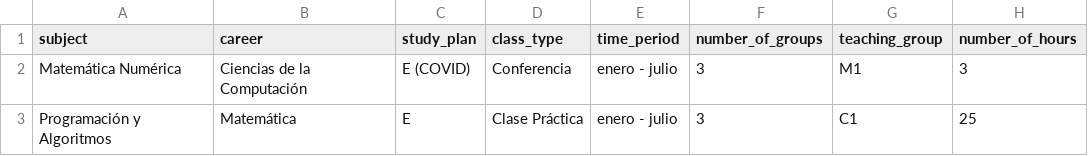
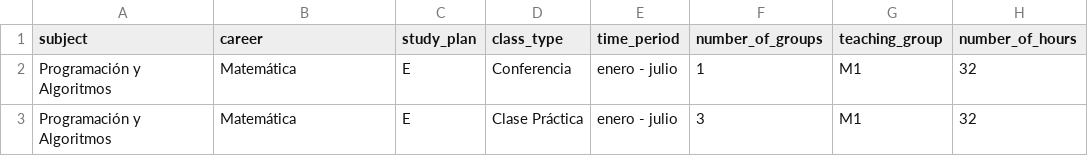
Before and after one commit to cwjki/MATCOM-management-system, a CSV file: server/managementSystem/teachingAssignment/excels/data/subject_descriptions.csv, drawn as a sheet.

```diff
--- a/server/managementSystem/teachingAssignment/excels/data/subject_descriptions.csv
+++ b/server/managementSystem/teachingAssignment/excels/data/subject_descriptions.csv
@@ -1,3 +1,3 @@
 subject,career,study_plan,class_type,time_period,number_of_groups,teaching_group,number_of_hours
-Matemática Numérica,Ciencias de la Computación,E (COVID),Conferencia,enero - julio,3,M1,3
-Programación y Algoritmos,Matemática,E,Clase Práctica,enero - julio,3,C1,25
+Programación y Algoritmos,Matemática,E,Conferencia,enero - julio,1,M1,32
+Programación y Algoritmos,Matemática,E,Clase Práctica,enero - julio,3,M1,32
```
Also changed, not shown: server/managementSystem/teachingAssignment/excels/data/teaching_assignments.csv, server/managementSystem/thesisAssignment/excels/data/thesis.csv, 3 other files.
